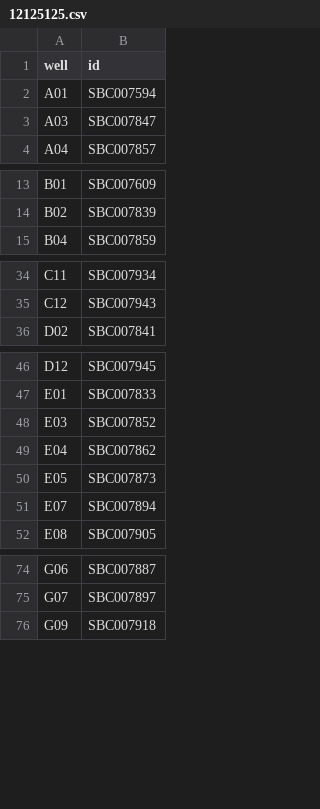
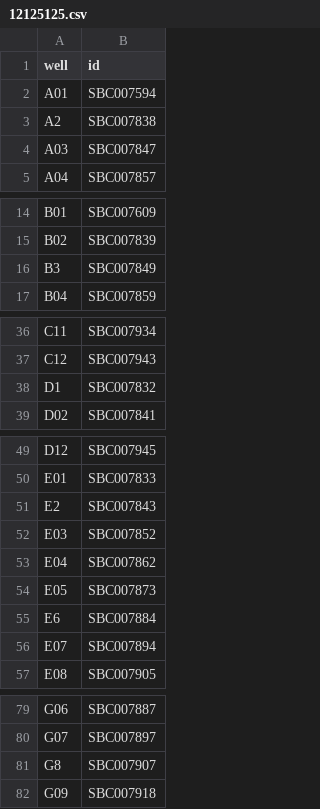
Before and after one commit to UoMMIB/sbc-assembly, a CSV file: data/plates/12125125.csv, drawn as a sheet; only a part is shown, gaps mark what is left out.

Commit message:
Updated broligo plates.

```diff
--- a/data/plates/12125125.csv
+++ b/data/plates/12125125.csv
@@ -2,2 +2,3 @@ well,id
 A01,SBC007594
+A2,SBC007838
 A03,SBC007847
@@ -14,2 +15,3 @@ B01,SBC007609
 B02,SBC007839
+B3,SBC007849
 B04,SBC007859
@@ -35,2 +37,3 @@ C11,SBC007934
 C12,SBC007943
+D1,SBC007832
 D02,SBC007841
@@ -47,2 +50,3 @@ D12,SBC007945
 E01,SBC007833
+E2,SBC007843
 E03,SBC007852
@@ -50,2 +54,3 @@ E04,SBC007862
 E05,SBC007873
+E6,SBC007884
 E07,SBC007894
@@ -75,2 +80,3 @@ G06,SBC007887
 G07,SBC007897
+G8,SBC007907
 G09,SBC007918
```
Also changed, not shown: data/plates/12125124.csv, data/plates/12125126.csv, 1 other file.
